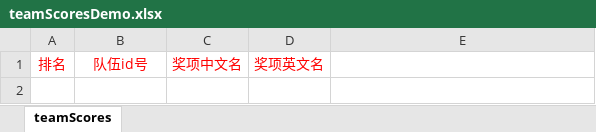
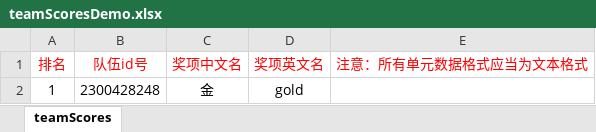
Before and after one commit to Au-Miner/IcpcInformationSystemBackend, an Excel workbook: src/main/resources/static/teamScoresDemo.xlsx, sheet teamScores, drawn as a sheet; values as stored, in another font and other column widths than the file's, no borders; the diff names each change by its address in the sheet, - before the commit and + after, or states it on an @@ line.

```diff
--- a/src/main/resources/static/teamScoresDemo.xlsx (sheet teamScores)
+++ b/src/main/resources/static/teamScoresDemo.xlsx (sheet teamScores)
-E1: (empty)
+E1: 注意：所有单元数据格式应当为文本格式
+row 2: 1 | 2300428248 | 金 | gold
```
Also changed, not shown: 41 other files.
